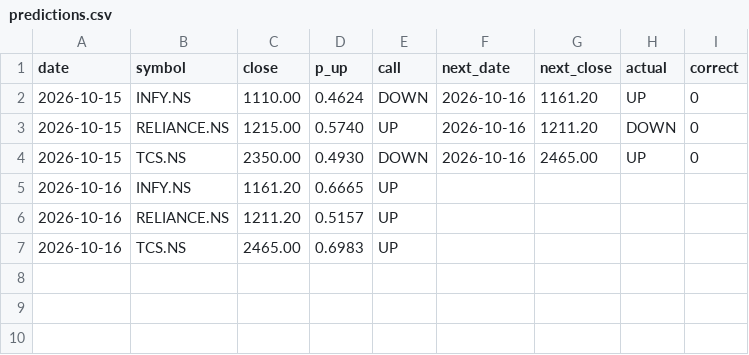
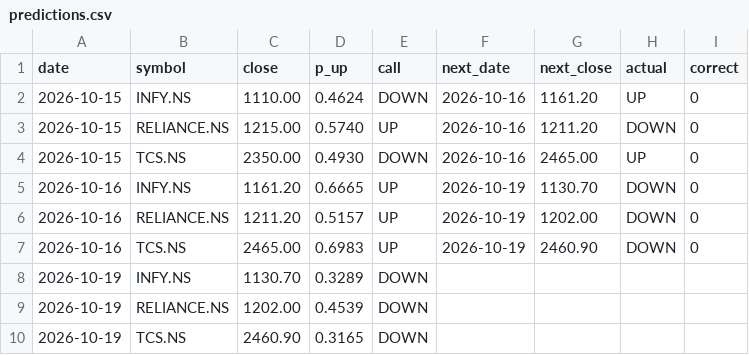
Before and after one commit to Tarakesh17/stock-helper, a CSV file: state/predictions.csv, drawn as a sheet.

```diff
--- a/state/predictions.csv
+++ b/state/predictions.csv
@@ -4,4 +4,7 @@ date,symbol,close,p_up,call,next_date,next_close,actual,correct
 2026-10-15,TCS.NS,2350.00,0.4930,DOWN,2026-10-16,2465.00,UP,0
-2026-10-16,INFY.NS,1161.20,0.6665,UP,,,,
-2026-10-16,RELIANCE.NS,1211.20,0.5157,UP,,,,
-2026-10-16,TCS.NS,2465.00,0.6983,UP,,,,
+2026-10-16,INFY.NS,1161.20,0.6665,UP,2026-10-19,1130.70,DOWN,0
+2026-10-16,RELIANCE.NS,1211.20,0.5157,UP,2026-10-19,1202.00,DOWN,0
+2026-10-16,TCS.NS,2465.00,0.6983,UP,2026-10-19,2460.90,DOWN,0
+2026-10-19,INFY.NS,1130.70,0.3289,DOWN,,,,
+2026-10-19,RELIANCE.NS,1202.00,0.4539,DOWN,,,,
+2026-10-19,TCS.NS,2460.90,0.3165,DOWN,,,,
```
Also changed, not shown: state/paper.csv, 1 other file.
